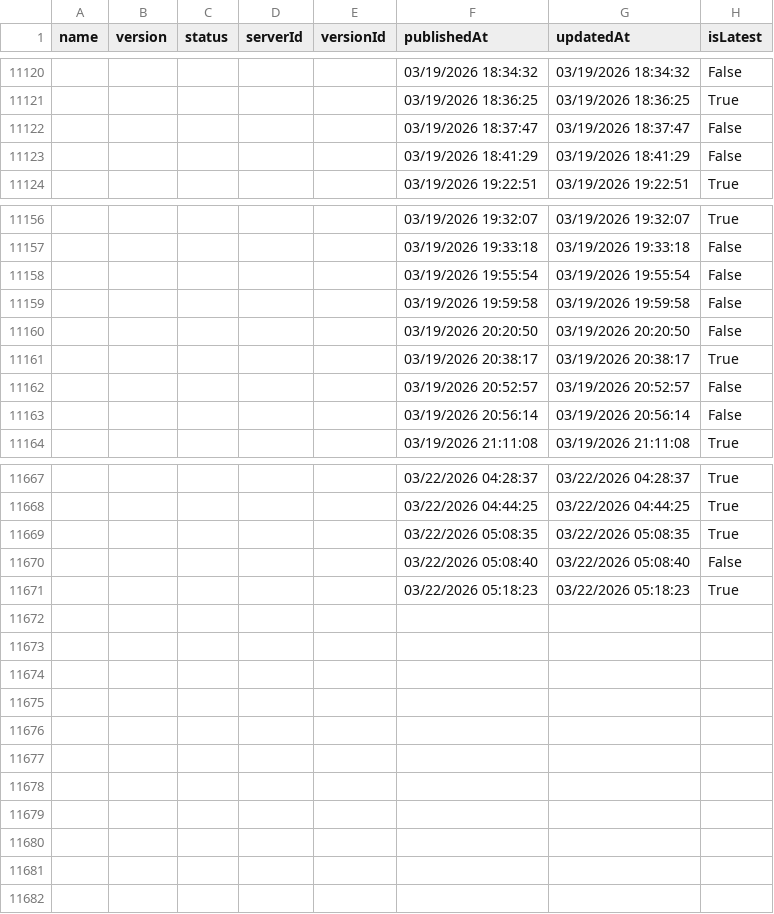
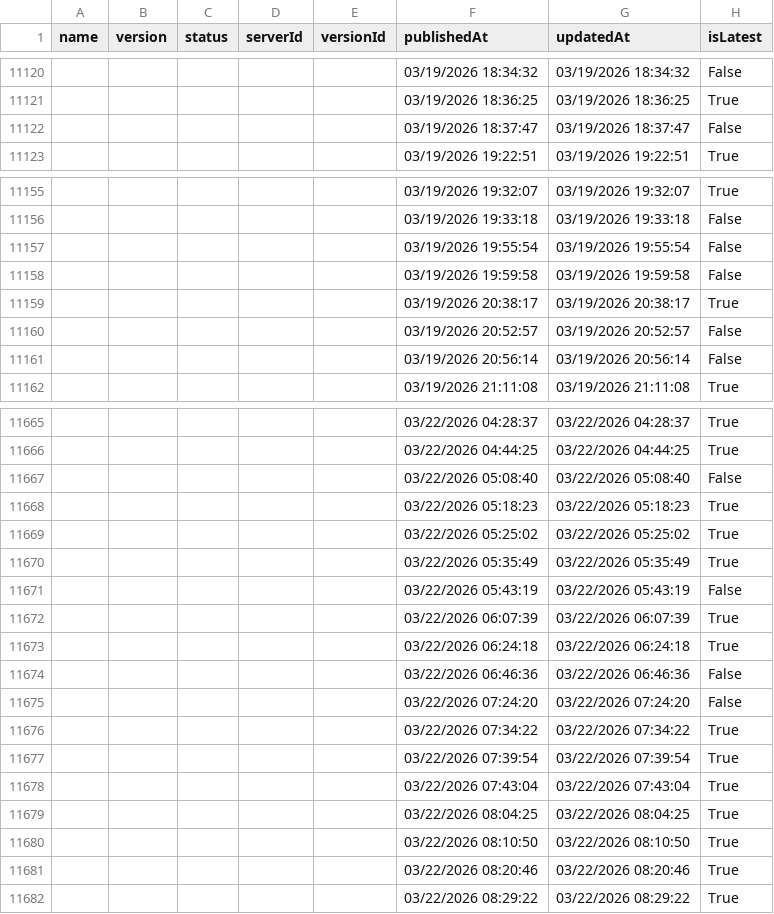
Before and after one commit to joelverhagen/mcp-insights, a CSV file: servers.csv, drawn as a sheet; only a part is shown, gaps mark what is left out; removed rows and columns are numbered as before the commit, all else as after; the diff covers the shown part only; the diff names each change by its address in the sheet, - before the commit and + after, or states it on an @@ line.

```diff
--- a/servers.csv
+++ b/servers.csv
-row 11123:  |  |  |  |  | 03/19/2026 18:41:29 | 03/19/2026 18:41:29 | False
-row 11160:  |  |  |  |  | 03/19/2026 20:20:50 | 03/19/2026 20:20:50 | False
-row 11669:  |  |  |  |  | 03/22/2026 05:08:35 | 03/22/2026 05:08:35 | True
+row 11669:  |  |  |  |  | 03/22/2026 05:25:02 | 03/22/2026 05:25:02 | True
+row 11670:  |  |  |  |  | 03/22/2026 05:35:49 | 03/22/2026 05:35:49 | True
+row 11671:  |  |  |  |  | 03/22/2026 05:43:19 | 03/22/2026 05:43:19 | False
+row 11672:  |  |  |  |  | 03/22/2026 06:07:39 | 03/22/2026 06:07:39 | True
+row 11673:  |  |  |  |  | 03/22/2026 06:24:18 | 03/22/2026 06:24:18 | True
+row 11674:  |  |  |  |  | 03/22/2026 06:46:36 | 03/22/2026 06:46:36 | False
+row 11675:  |  |  |  |  | 03/22/2026 07:24:20 | 03/22/2026 07:24:20 | False
+row 11676:  |  |  |  |  | 03/22/2026 07:34:22 | 03/22/2026 07:34:22 | True
+row 11677:  |  |  |  |  | 03/22/2026 07:39:54 | 03/22/2026 07:39:54 | True
+row 11678:  |  |  |  |  | 03/22/2026 07:43:04 | 03/22/2026 07:43:04 | True
+row 11679:  |  |  |  |  | 03/22/2026 08:04:25 | 03/22/2026 08:04:25 | True
+row 11680:  |  |  |  |  | 03/22/2026 08:10:50 | 03/22/2026 08:10:50 | True
+row 11681:  |  |  |  |  | 03/22/2026 08:20:46 | 03/22/2026 08:20:46 | True
+row 11682:  |  |  |  |  | 03/22/2026 08:29:22 | 03/22/2026 08:29:22 | True
```
Also changed, not shown: 8 edited cells elsewhere in this file, 3 other files.
